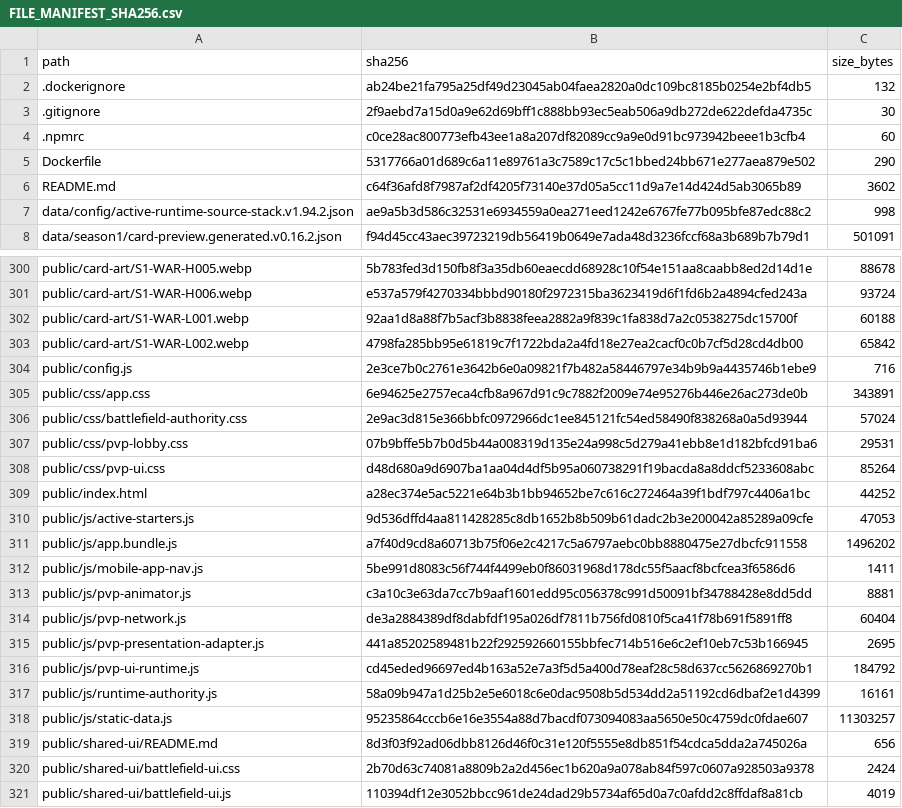
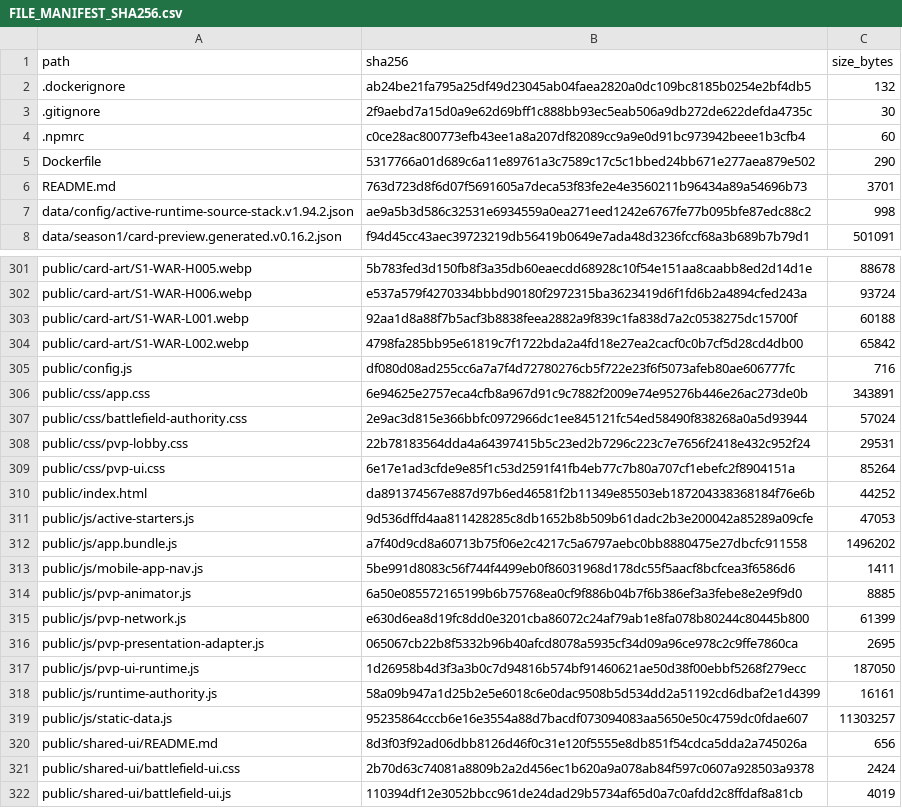
Before and after one commit to GrandisLegacyTCG/Grandis-Legacy-PvP-Trial, a CSV file: FILE_MANIFEST_SHA256.csv, drawn as a sheet; only a part is shown, gaps mark what is left out; the diff covers the shown part only.

```diff
--- a/FILE_MANIFEST_SHA256.csv
+++ b/FILE_MANIFEST_SHA256.csv
@@ -5,3 +5,3 @@ path,sha256,size_bytes
 Dockerfile,5317766a01d689c6a11e89761a3c7589c17c5c1bbed24bb671e277aea879e502,290
-README.md,c64f36afd8f7987af2df4205f73140e37d05a5cc11d9a7e14d424d5ab3065b89,3602
+README.md,763d723d8f6d07f5691605a7deca53f83fe2e4e3560211b96434a89a54696b73,3701
 data/config/active-runtime-source-stack.v1.94.2.json,ae9a5b3d586c32531e6934559a0ea271eed1242e6767fe77b095bfe87edc88c2,998
@@ -303,8 +304,8 @@ public/card-art/S1-WAR-L001.webp,92aa1d8a88f7b5acf3b8838feea2882a9f839c1fa838d7a
 public/card-art/S1-WAR-L002.webp,4798fa285bb95e61819c7f1722bda2a4fd18e27ea2cacf0c0b7cf5d28cd4db00,65842
-public/config.js,2e3ce7b0c2761e3642b6e0a09821f7b482a58446797e34b9b9a4435746b1ebe9,716
+public/config.js,df080d08ad255cc6a7a7f4d72780276cb5f722e23f6f5073afeb80ae606777fc,716
 public/css/app.css,6e94625e2757eca4cfb8a967d91c9c7882f2009e74e95276b446e26ac273de0b,343891
 public/css/battlefield-authority.css,2e9ac3d815e366bbfc0972966dc1ee845121fc54ed58490f838268a0a5d93944,57024
-public/css/pvp-lobby.css,07b9bffe5b7b0d5b44a008319d135e24a998c5d279a41ebb8e1d182bfcd91ba6,29531
-public/css/pvp-ui.css,d48d680a9d6907ba1aa04d4df5b95a060738291f19bacda8a8ddcf5233608abc,85264
-public/index.html,a28ec374e5ac5221e64b3b1bb94652be7c616c272464a39f1bdf797c4406a1bc,44252
+public/css/pvp-lobby.css,22b78183564dda4a64397415b5c23ed2b7296c223c7e7656f2418e432c952f24,29531
+public/css/pvp-ui.css,6e17e1ad3cfde9e85f1c53d2591f41fb4eb77c7b80a707cf1ebefc2f8904151a,85264
+public/index.html,da891374567e887d97b6ed46581f2b11349e85503eb187204338368184f76e6b,44252
 public/js/active-starters.js,9d536dffd4aa811428285c8db1652b8b509b61dadc2b3e200042a85289a09cfe,47053
@@ -312,6 +313,6 @@ public/js/app.bundle.js,a7f40d9cd8a60713b75f06e2c4217c5a6797aebc0bb8880475e27dbc
 public/js/mobile-app-nav.js,5be991d8083c56f744f4499eb0f86031968d178dc55f5aacf8bcfcea3f6586d6,1411
-public/js/pvp-animator.js,c3a10c3e63da7cc7b9aaf1601edd95c056378c991d50091bf34788428e8dd5dd,8881
-public/js/pvp-network.js,de3a2884389df8dabfdf195a026df7811b756fd0810f5ca41f78b691f5891ff8,60404
-public/js/pvp-presentation-adapter.js,441a85202589481b22f292592660155bbfec714b516e6c2ef10eb7c53b166945,2695
-public/js/pvp-ui-runtime.js,cd45eded96697ed4b163a52e7a3f5d5a400d78eaf28c58d637cc5626869270b1,184792
+public/js/pvp-animator.js,6a50e085572165199b6b75768ea0cf9f886b04b7f6b386ef3a3febe8e2e9f9d0,8885
+public/js/pvp-network.js,e630d6ea8d19fc8dd0e3201cba86072c24af79ab1e8fa078b80244c80445b800,61399
+public/js/pvp-presentation-adapter.js,065067cb22b8f5332b96b40afcd8078a5935cf34d09a96ce978c2c9ffe7860ca,2695
+public/js/pvp-ui-runtime.js,1d26958b4d3f3a3b0c7d94816b574bf91460621ae50d38f00ebbf5268f279ecc,187050
 public/js/runtime-authority.js,58a09b947a1d25b2e5e6018c6e0dac9508b5d534dd2a51192cd6dbaf2e1d4399,16161
```
Also changed, not shown: 5 added rows, 4 removed rows and 17 edited cells elsewhere in this file, public/PVP_FRONTEND_SHA256.csv, 25 other files.
